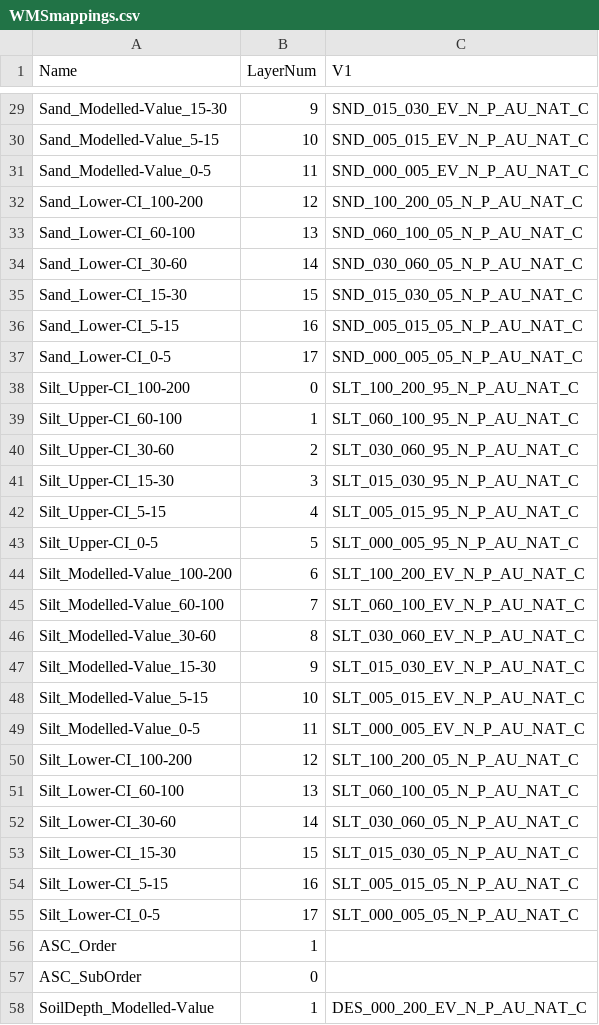
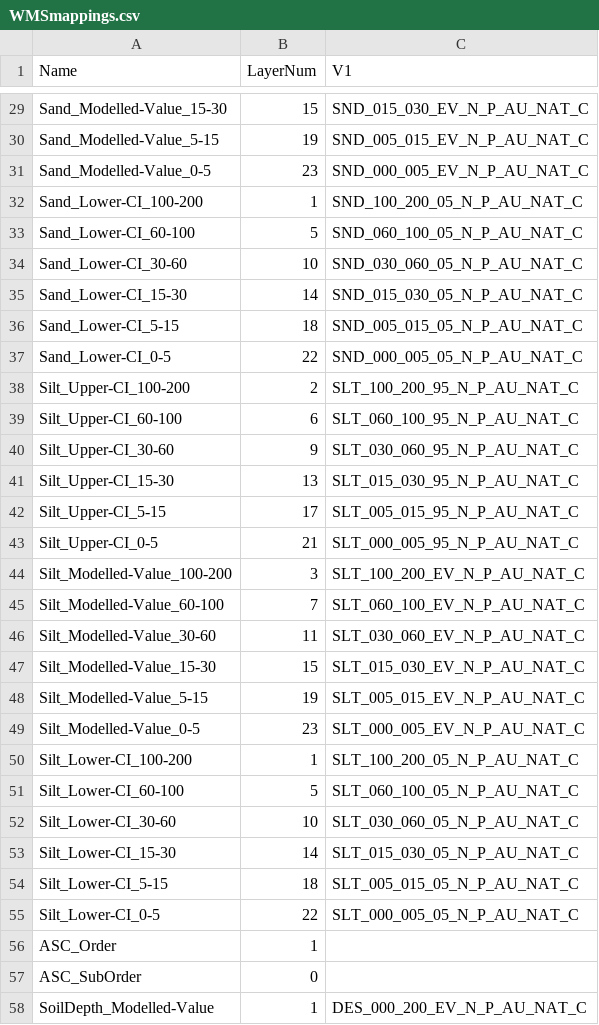
Before and after one commit to AusSoilsDSM/TERNShinyDrafts, a CSV file: Configs/WMSmappings.csv, drawn as a sheet; only a part is shown, gaps mark what is left out; the diff covers the shown part only; the diff names each change by its address in the sheet, - before the commit and + after, or states it on an @@ line.

```diff
--- a/Configs/WMSmappings.csv
+++ b/Configs/WMSmappings.csv
-B29 (LayerNum): 9
+B29 (LayerNum): 15
-B30 (LayerNum): 10
+B30 (LayerNum): 19
-B31 (LayerNum): 11
+B31 (LayerNum): 23
-B32 (LayerNum): 12
+B32 (LayerNum): 1
-B33 (LayerNum): 13
+B33 (LayerNum): 5
-B34 (LayerNum): 14
+B34 (LayerNum): 10
-B35 (LayerNum): 15
+B35 (LayerNum): 14
-B36 (LayerNum): 16
+B36 (LayerNum): 18
-B37 (LayerNum): 17
+B37 (LayerNum): 22
-B38 (LayerNum): 0
+B38 (LayerNum): 2
-B39 (LayerNum): 1
+B39 (LayerNum): 6
-B40 (LayerNum): 2
+B40 (LayerNum): 9
-B41 (LayerNum): 3
+B41 (LayerNum): 13
-B42 (LayerNum): 4
+B42 (LayerNum): 17
-B43 (LayerNum): 5
+B43 (LayerNum): 21
-B44 (LayerNum): 6
+B44 (LayerNum): 3
-B46 (LayerNum): 8
+B46 (LayerNum): 11
-B47 (LayerNum): 9
+B47 (LayerNum): 15
-B48 (LayerNum): 10
+B48 (LayerNum): 19
-B49 (LayerNum): 11
+B49 (LayerNum): 23
-B50 (LayerNum): 12
+B50 (LayerNum): 1
-B51 (LayerNum): 13
+B51 (LayerNum): 5
-B52 (LayerNum): 14
+B52 (LayerNum): 10
-B53 (LayerNum): 15
+B53 (LayerNum): 14
-B54 (LayerNum): 16
+B54 (LayerNum): 18
-B55 (LayerNum): 17
+B55 (LayerNum): 22
```
Also changed, not shown: 3 added rows and 25 edited cells elsewhere in this file, Configs/DataStoreConfig.csv, 2 other files.
